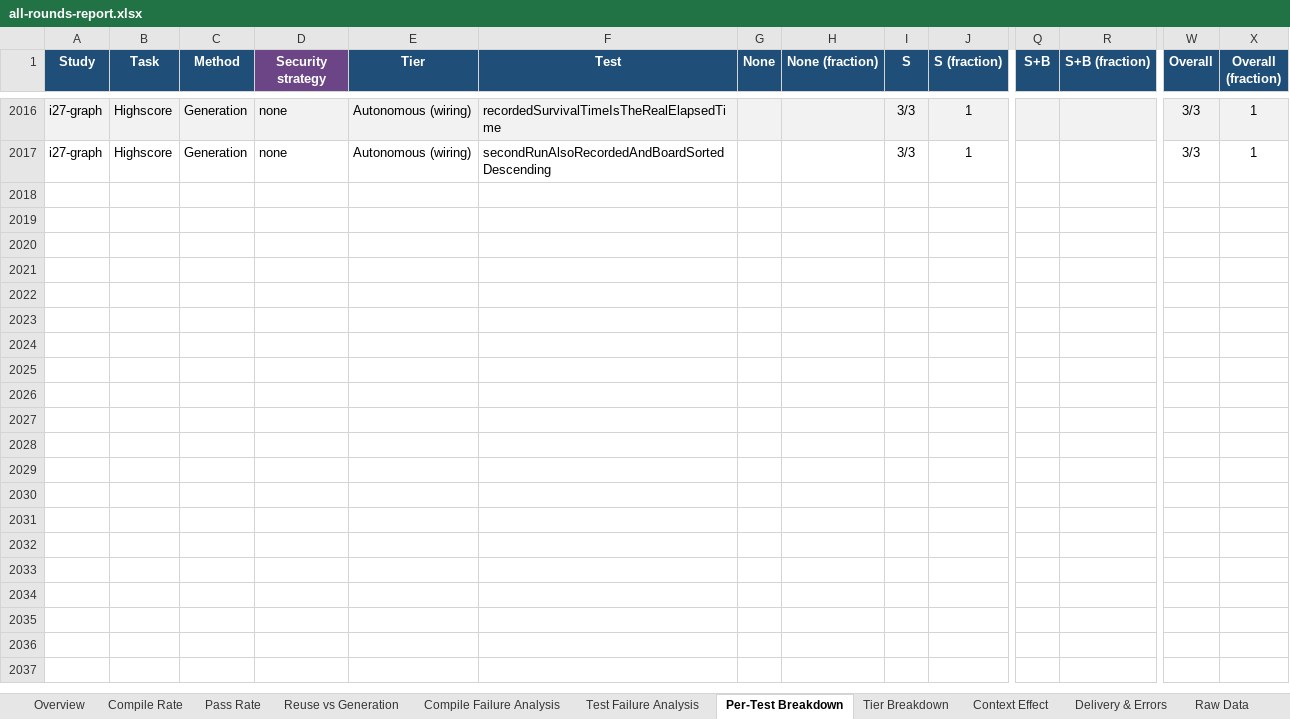
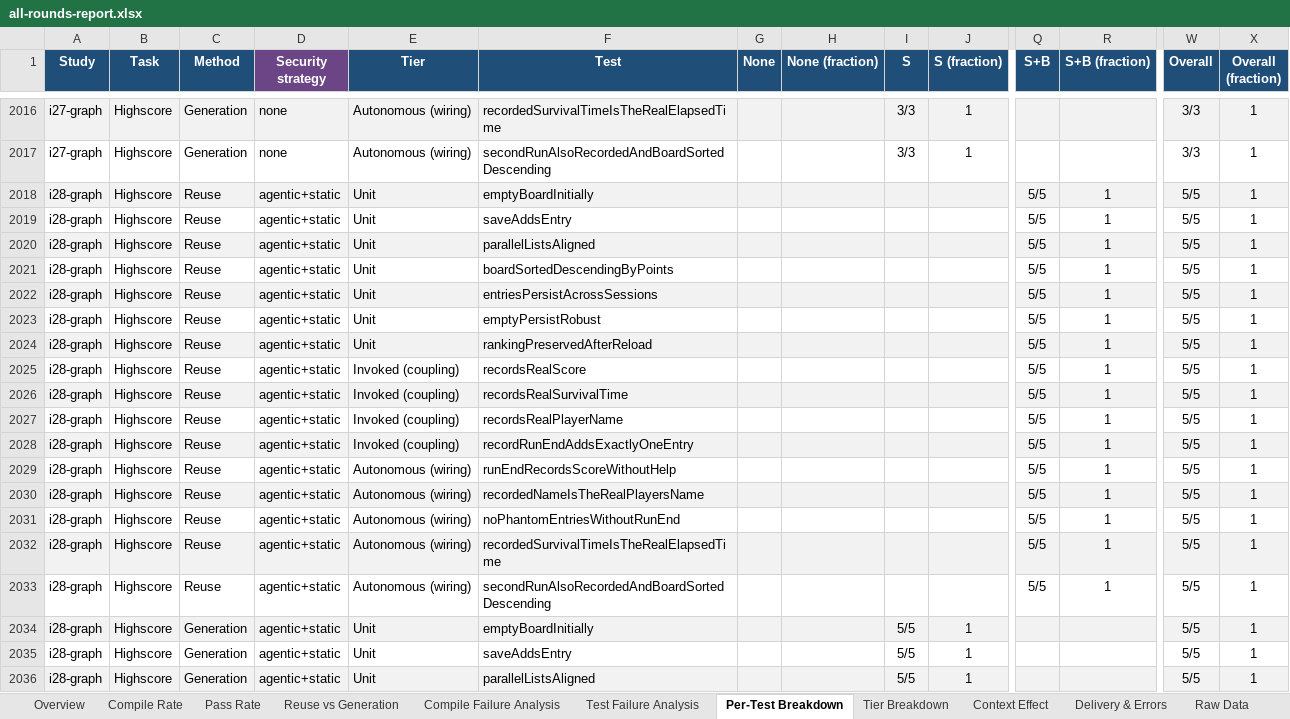
Before and after one commit to eliahilse/asteria, an Excel workbook: research/iterations/all-rounds-report.xlsx, sheet Per-Test Breakdown, drawn as a sheet; only a part is shown, gaps mark what is left out; values as stored, in another font and other column widths than the file's, no borders; conditional formats not drawn; rows hold the shown columns only; the diff covers the shown part only; the diff names each change by its address in the sheet, - before the commit and + after, or states it on an @@ line.

Commit message:
feat: publish I28 (agentic confirmation, N = 5 in two cells: the S2 document cuts failed checks from 57 to 12 of 100 with every artifact functional; the code graph changes nothing measurable; the cancelling guard removes a few more failures at twice the calls; the advisory guard adds submissions; no full hit because the documents never name the record bound); paper Step 9, table, abstract and discussion updated

```diff
--- a/research/iterations/all-rounds-report.xlsx (sheet Per-Test Breakdown)
+++ b/research/iterations/all-rounds-report.xlsx (sheet Per-Test Breakdown)
+row 2018: i28-graph | Highscore | Reuse | agentic+static | Unit | emptyBoardInitially |  |  |  |  | 5/5 | 1 | 5/5 | 1
+row 2019: i28-graph | Highscore | Reuse | agentic+static | Unit | saveAddsEntry |  |  |  |  | 5/5 | 1 | 5/5 | 1
+row 2020: i28-graph | Highscore | Reuse | agentic+static | Unit | parallelListsAligned |  |  |  |  | 5/5 | 1 | 5/5 | 1
+row 2021: i28-graph | Highscore | Reuse | agentic+static | Unit | boardSortedDescendingByPoints |  |  |  |  | 5/5 | 1 | 5/5 | 1
+row 2022: i28-graph | Highscore | Reuse | agentic+static | Unit | entriesPersistAcrossSessions |  |  |  |  | 5/5 | 1 | 5/5 | 1
+row 2023: i28-graph | Highscore | Reuse | agentic+static | Unit | emptyPersistRobust |  |  |  |  | 5/5 | 1 | 5/5 | 1
+row 2024: i28-graph | Highscore | Reuse | agentic+static | Unit | rankingPreservedAfterReload |  |  |  |  | 5/5 | 1 | 5/5 | 1
+row 2025: i28-graph | Highscore | Reuse | agentic+static | Invoked (coupling) | recordsRealScore |  |  |  |  | 5/5 | 1 | 5/5 | 1
+row 2026: i28-graph | Highscore | Reuse | agentic+static | Invoked (coupling) | recordsRealSurvivalTime |  |  |  |  | 5/5 | 1 | 5/5 | 1
+row 2027: i28-graph | Highscore | Reuse | agentic+static | Invoked (coupling) | recordsRealPlayerName |  |  |  |  | 5/5 | 1 | 5/5 | 1
+row 2028: i28-graph | Highscore | Reuse | agentic+static | Invoked (coupling) | recordRunEndAddsExactlyOneEntry |  |  |  |  | 5/5 | 1 | 5/5 | 1
+row 2029: i28-graph | Highscore | Reuse | agentic+static | Autonomous (wiring) | runEndRecordsScoreWithoutHelp |  |  |  |  | 5/5 | 1 | 5/5 | 1
+row 2030: i28-graph | Highscore | Reuse | agentic+static | Autonomous (wiring) | recordedNameIsTheRealPlayersName |  |  |  |  | 5/5 | 1 | 5/5 | 1
+row 2031: i28-graph | Highscore | Reuse | agentic+static | Autonomous (wiring) | noPhantomEntriesWithoutRunEnd |  |  |  |  | 5/5 | 1 | 5/5 | 1
+row 2032: i28-graph | Highscore | Reuse | agentic+static | Autonomous (wiring) | recordedSurvivalTimeIsTheRealElapsedTime |  |  |  |  | 5/5 | 1 | 5/5 | 1
+row 2033: i28-graph | Highscore | Reuse | agentic+static | Autonomous (wiring) | secondRunAlsoRecordedAndBoardSortedDescending |  |  |  |  | 5/5 | 1 | 5/5 | 1
+row 2034: i28-graph | Highscore | Generation | agentic+static | Unit | emptyBoardInitially |  |  | 5/5 | 1 |  |  | 5/5 | 1
+row 2035: i28-graph | Highscore | Generation | agentic+static | Unit | saveAddsEntry |  |  | 5/5 | 1 |  |  | 5/5 | 1
+row 2036: i28-graph | Highscore | Generation | agentic+static | Unit | parallelListsAligned |  |  | 5/5 | 1 |  |  | 5/5 | 1
```
Also changed, not shown: 141 added rows elsewhere in this sheet, sheet Security Checks, sheet Raw Data, sheet Context Effect, sheet Issue Matrix, sheet Tier Breakdown, sheet Reuse vs Generation, 6 more sheets, 49 other files.
